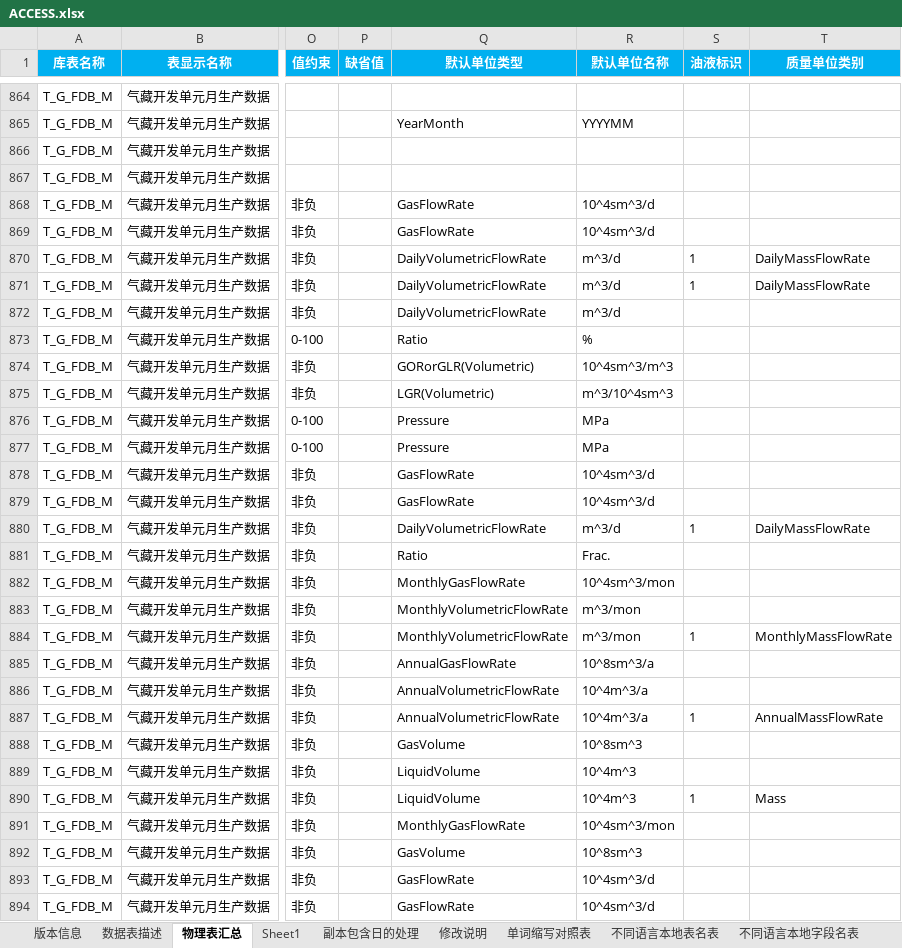
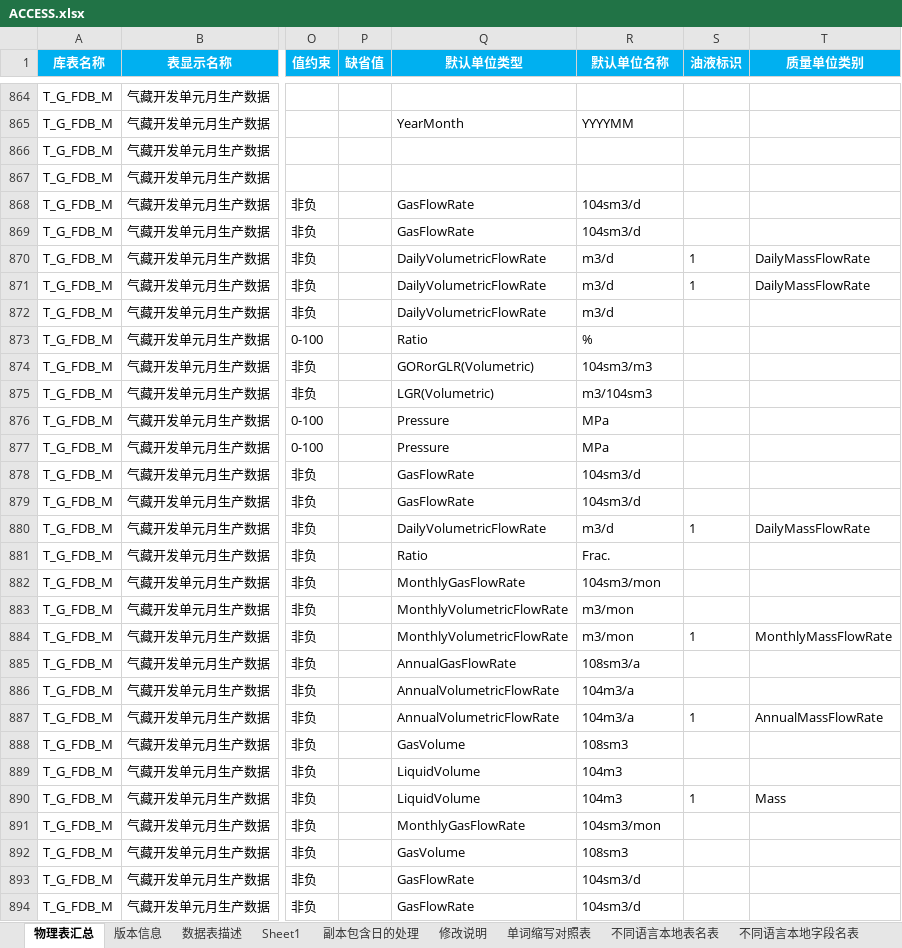
Before and after one commit to godkillok/fracture2, an Excel workbook: fracture/bin/Release/Config/ACCESS.xlsx, sheet 物理表汇总, drawn as a sheet; only a part is shown, gaps mark what is left out; values as stored, in another font and other column widths than the file's, no borders; charts and pictures not drawn; the diff covers the shown part only; the diff names each change by its address in the sheet, - before the commit and + after, or states it on an @@ line.

```diff
--- a/fracture/bin/Release/Config/ACCESS.xlsx (sheet 物理表汇总)
+++ b/fracture/bin/Release/Config/ACCESS.xlsx (sheet 物理表汇总)
@@ sheet tab order changed: 物理表汇总 | 版本信息 | 数据表描述 | Sheet1 | 副本包含日的处理 | 修改说明 | 单词缩写对照表 | 不同语言本地表名表 | 不同语言本地字段名表 @@
-R868:R869 (默认单位名称): 10^4sm^3/d
+R868:R869 (默认单位名称): 104sm3/d
-R870:R872 (默认单位名称): m^3/d
+R870:R872 (默认单位名称): m3/d
-R874 (默认单位名称): 10^4sm^3/m^3
+R874 (默认单位名称): 104sm3/m3
-R875 (默认单位名称): m^3/10^4sm^3
+R875 (默认单位名称): m3/104sm3
-R878:R879 (默认单位名称): 10^4sm^3/d
+R878:R879 (默认单位名称): 104sm3/d
-R880 (默认单位名称): m^3/d
+R880 (默认单位名称): m3/d
-R882 (默认单位名称): 10^4sm^3/mon
+R882 (默认单位名称): 104sm3/mon
-R883:R884 (默认单位名称): m^3/mon
+R883:R884 (默认单位名称): m3/mon
-R885 (默认单位名称): 10^8sm^3/a
+R885 (默认单位名称): 108sm3/a
-R886:R887 (默认单位名称): 10^4m^3/a
+R886:R887 (默认单位名称): 104m3/a
-R888 (默认单位名称): 10^8sm^3
+R888 (默认单位名称): 108sm3
-R889:R890 (默认单位名称): 10^4m^3
+R889:R890 (默认单位名称): 104m3
-R891 (默认单位名称): 10^4sm^3/mon
+R891 (默认单位名称): 104sm3/mon
-R892 (默认单位名称): 10^8sm^3
+R892 (默认单位名称): 108sm3
-R893:R894 (默认单位名称): 10^4sm^3/d
+R893:R894 (默认单位名称): 104sm3/d
```
Also changed, not shown: 443 edited cells elsewhere in this sheet, charts or pictures, 1 other file.
